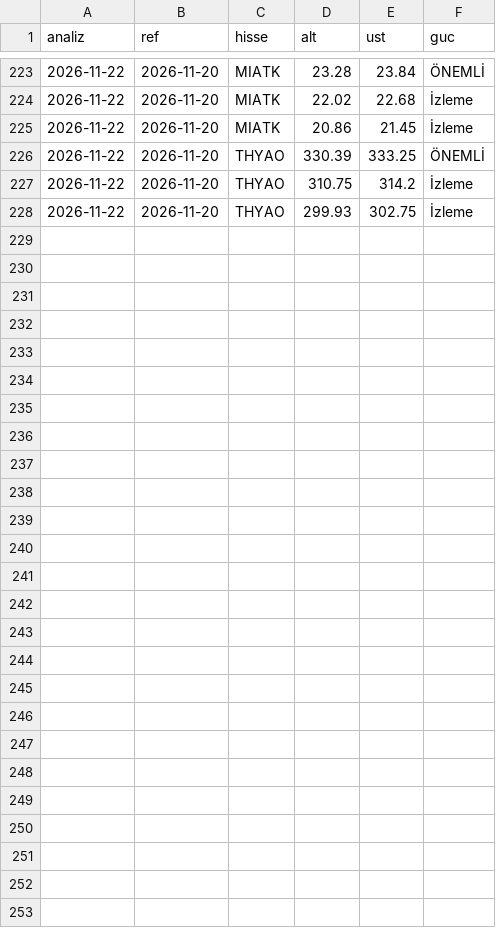
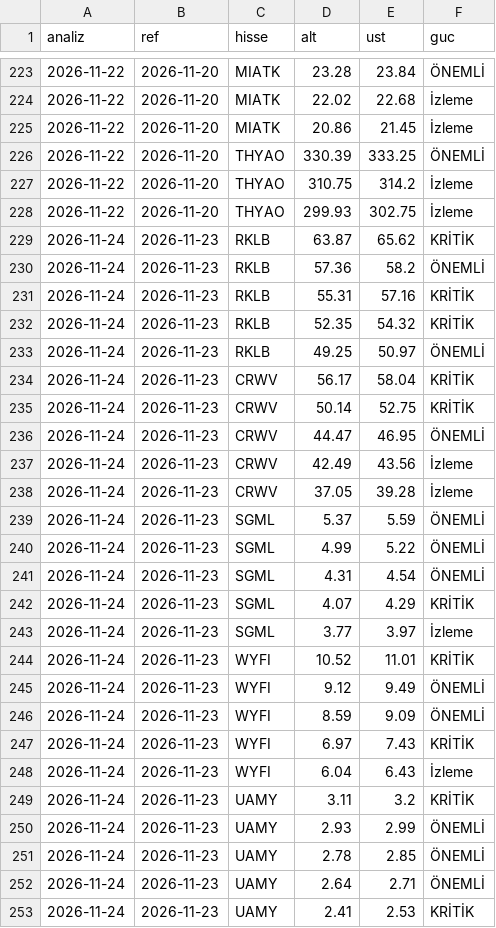
Before and after one commit to ridvanylmz-code/portfolio-midas, a CSV file: teknik/veri/bolgeler.csv, drawn as a sheet; only a part is shown, gaps mark what is left out.

Commit message:
teknik: ABD ara güncelleme 2026-11-24 (veri)

```diff
--- a/teknik/veri/bolgeler.csv
+++ b/teknik/veri/bolgeler.csv
@@ -228 +228,26 @@ analiz,ref,hisse,alt,ust,guc
 2026-11-22,2026-11-20,THYAO,299.93,302.75,İzleme
+2026-11-24,2026-11-23,RKLB,63.87,65.62,KRİTİK
+2026-11-24,2026-11-23,RKLB,57.36,58.2,ÖNEMLİ
+2026-11-24,2026-11-23,RKLB,55.31,57.16,KRİTİK
+2026-11-24,2026-11-23,RKLB,52.35,54.32,KRİTİK
+2026-11-24,2026-11-23,RKLB,49.25,50.97,ÖNEMLİ
+2026-11-24,2026-11-23,CRWV,56.17,58.04,KRİTİK
+2026-11-24,2026-11-23,CRWV,50.14,52.75,KRİTİK
+2026-11-24,2026-11-23,CRWV,44.47,46.95,ÖNEMLİ
+2026-11-24,2026-11-23,CRWV,42.49,43.56,İzleme
+2026-11-24,2026-11-23,CRWV,37.05,39.28,İzleme
+2026-11-24,2026-11-23,SGML,5.37,5.59,ÖNEMLİ
+2026-11-24,2026-11-23,SGML,4.99,5.22,ÖNEMLİ
+2026-11-24,2026-11-23,SGML,4.31,4.54,ÖNEMLİ
+2026-11-24,2026-11-23,SGML,4.07,4.29,KRİTİK
+2026-11-24,2026-11-23,SGML,3.77,3.97,İzleme
+2026-11-24,2026-11-23,WYFI,10.52,11.01,KRİTİK
+2026-11-24,2026-11-23,WYFI,9.12,9.49,ÖNEMLİ
+2026-11-24,2026-11-23,WYFI,8.59,9.09,ÖNEMLİ
+2026-11-24,2026-11-23,WYFI,6.97,7.43,KRİTİK
+2026-11-24,2026-11-23,WYFI,6.04,6.43,İzleme
+2026-11-24,2026-11-23,UAMY,3.11,3.2,KRİTİK
+2026-11-24,2026-11-23,UAMY,2.93,2.99,ÖNEMLİ
+2026-11-24,2026-11-23,UAMY,2.78,2.85,ÖNEMLİ
+2026-11-24,2026-11-23,UAMY,2.64,2.71,ÖNEMLİ
+2026-11-24,2026-11-23,UAMY,2.41,2.53,KRİTİK
```
Also changed, not shown: teknik/veri/cizgiler.csv, 4 other files.
